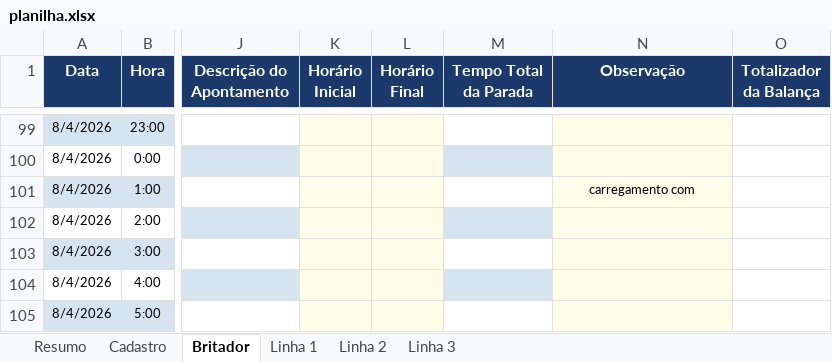
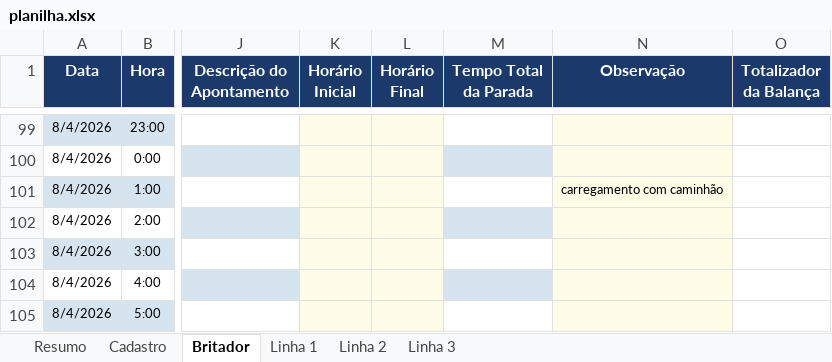
Before and after one commit to Plenz-code/BI-IMPACTANTES-PLANTA, an Excel workbook: planilha.xlsx, sheet Britador, drawn as a sheet; only a part is shown, gaps mark what is left out; values as stored, in another font and other column widths than the file's, no borders; the diff names each change by its address in the sheet, - before the commit and + after, or states it on an @@ line.

```diff
--- a/planilha.xlsx (sheet Britador)
+++ b/planilha.xlsx (sheet Britador)
-N101 (Observação): carregamento com
+N101 (Observação): carregamento com caminhão
```
Also changed, not shown: sheet Linha 1.
